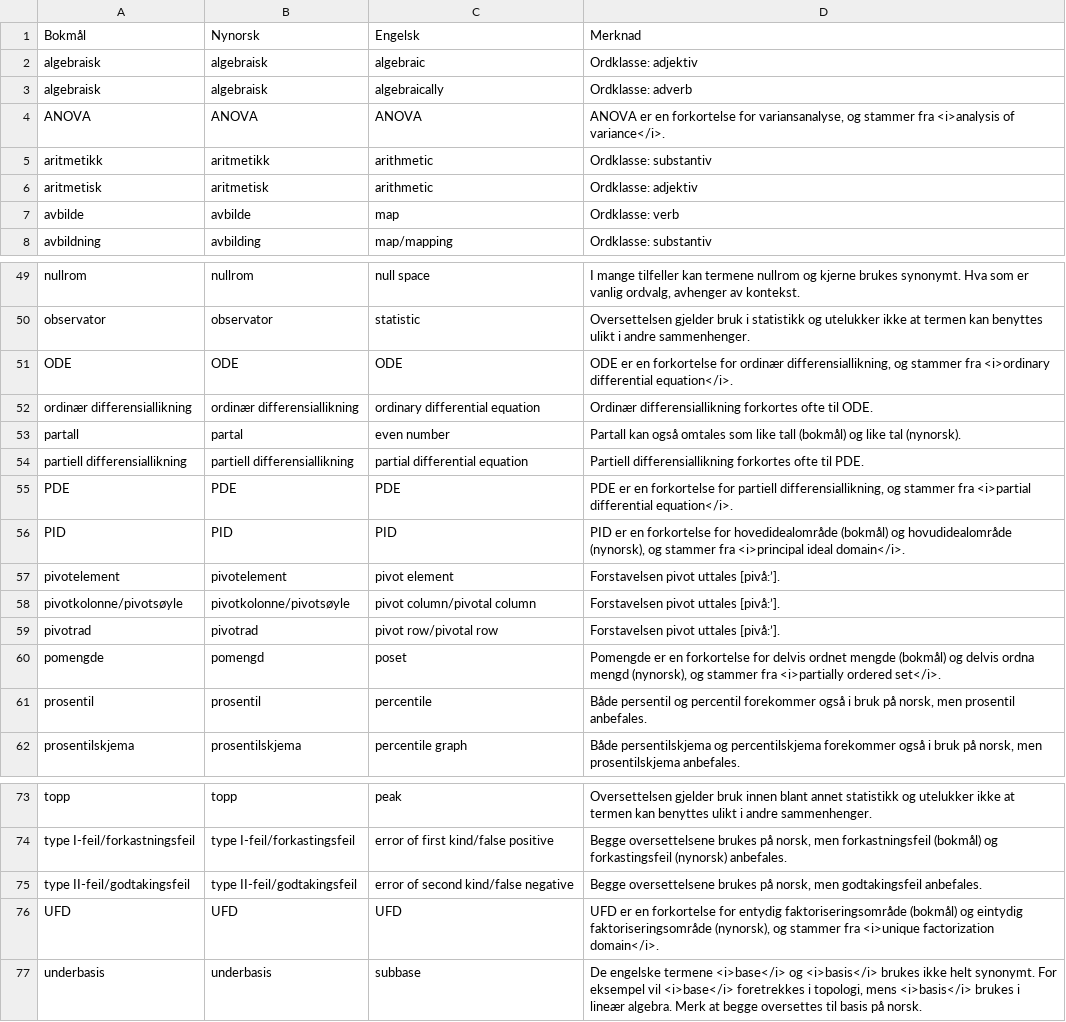
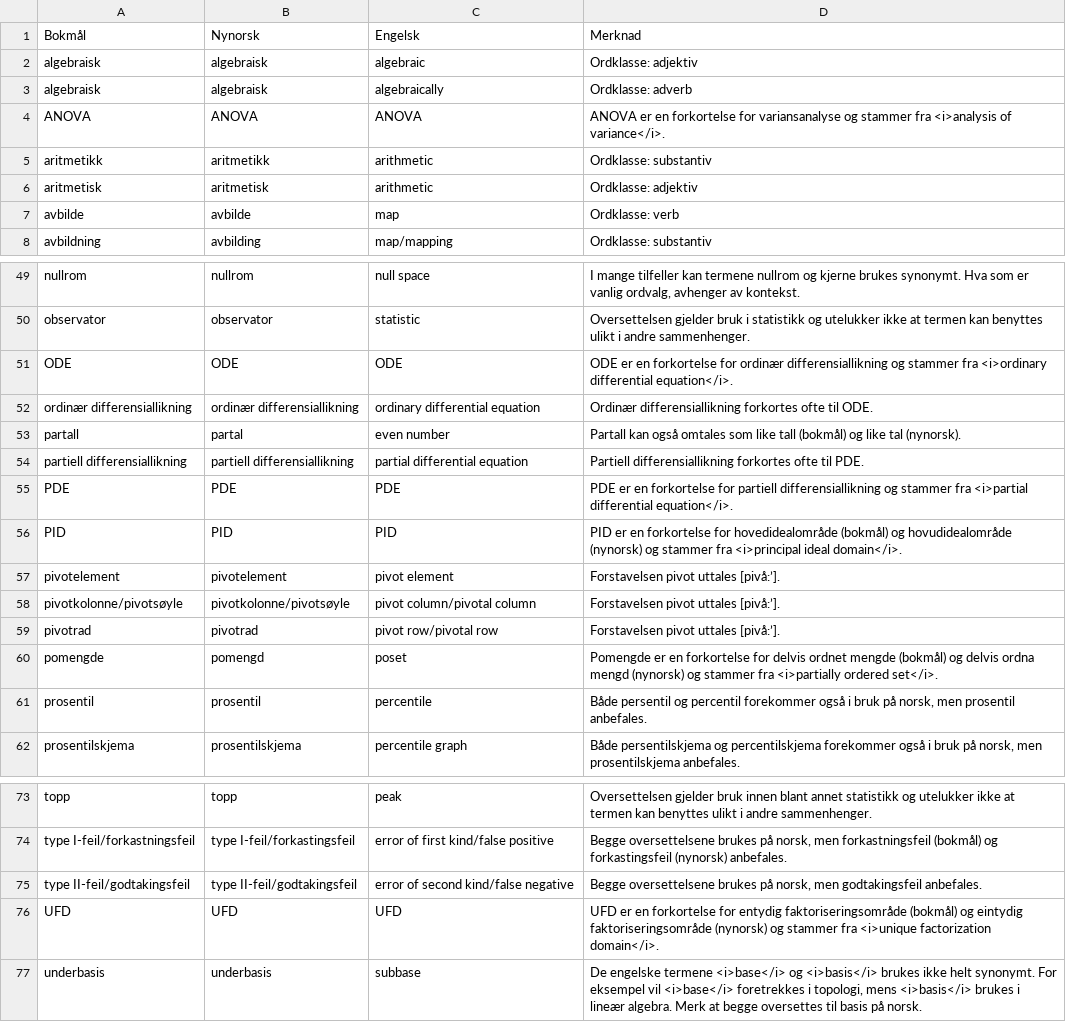
Before and after one commit to jfremstad/matematisk_ordliste, a CSV file: dokumentasjon/termer_med_merknad_eksempler.csv, drawn as a sheet; only a part is shown, gaps mark what is left out.

```diff
--- a/dokumentasjon/termer_med_merknad_eksempler.csv
+++ b/dokumentasjon/termer_med_merknad_eksempler.csv
@@ -3,3 +3,3 @@ algebraisk,algebraisk,algebraic,"Ordklasse: adjektiv"
 algebraisk,algebraisk,algebraically,"Ordklasse: adverb"
-ANOVA,ANOVA,ANOVA,"ANOVA er en forkortelse for variansanalyse, og stammer fra <i>analysis of variance</i>."
+ANOVA,ANOVA,ANOVA,"ANOVA er en forkortelse for variansanalyse og stammer fra <i>analysis of variance</i>."
 aritmetikk,aritmetikk,arithmetic,"Ordklasse: substantiv"
@@ -50,3 +50,3 @@ nullrom,nullrom,null space,"I mange tilfeller kan termene nullrom og kjerne bruk
 observator,observator,statistic,"Oversettelsen gjelder bruk i statistikk og utelukker ikke at termen kan benyttes ulikt i andre sammenhenger."
-ODE,ODE,ODE,"ODE er en forkortelse for ordinær differensiallikning, og stammer fra <i>ordinary differential equation</i>."
+ODE,ODE,ODE,"ODE er en forkortelse for ordinær differensiallikning og stammer fra <i>ordinary differential equation</i>."
 ordinær differensiallikning,ordinær differensiallikning,ordinary differential equation,"Ordinær differensiallikning forkortes ofte til ODE."
@@ -54,4 +54,4 @@ partall,partal,even number,"Partall kan også omtales som like tall (bokmål) og
 partiell differensiallikning,partiell differensiallikning,partial differential equation,"Partiell differensiallikning forkortes ofte til PDE."
-PDE,PDE,PDE,"PDE er en forkortelse for partiell differensiallikning, og stammer fra <i>partial differential equation</i>."
-PID,PID,PID,"PID er en forkortelse for hovedidealområde (bokmål) og hovudidealområde (nynorsk), og stammer fra <i>principal ideal domain</i>."
+PDE,PDE,PDE,"PDE er en forkortelse for partiell differensiallikning og stammer fra <i>partial differential equation</i>."
+PID,PID,PID,"PID er en forkortelse for hovedidealområde (bokmål) og hovudidealområde (nynorsk) og stammer fra <i>principal ideal domain</i>."
 pivotelement,pivotelement,pivot element,"Forstavelsen pivot uttales [pivå:’]."
@@ -59,3 +59,3 @@ pivotkolonne/pivotsøyle,pivotkolonne/pivotsøyle,pivot column/pivotal column,"F
 pivotrad,pivotrad,pivot row/pivotal row,"Forstavelsen pivot uttales [pivå:’]."
-pomengde,pomengd,poset,"Pomengde er en forkortelse for delvis ordnet mengde (bokmål) og delvis ordna mengd (nynorsk), og stammer fra <i>partially ordered set</i>."
+pomengde,pomengd,poset,"Pomengde er en forkortelse for delvis ordnet mengde (bokmål) og delvis ordna mengd (nynorsk) og stammer fra <i>partially ordered set</i>."
 prosentil,prosentil,percentile,"Både persentil og percentil forekommer også i bruk på norsk, men prosentil anbefales."
@@ -75,3 +75,3 @@ type I-feil/forkastningsfeil,type I-feil/forkastingsfeil,error of first kind/fal
 type II-feil/godtakingsfeil,type II-feil/godtakingsfeil,error of second kind/false negative,"Begge oversettelsene brukes på norsk, men godtakingsfeil anbefales."
-UFD,UFD,UFD,"UFD er en forkortelse for entydig faktoriseringsområde (bokmål) og eintydig faktoriseringsområde (nynorsk), og stammer fra <i>unique factorization domain</i>."
+UFD,UFD,UFD,"UFD er en forkortelse for entydig faktoriseringsområde (bokmål) og eintydig faktoriseringsområde (nynorsk) og stammer fra <i>unique factorization domain</i>."
 underbasis,underbasis,subbase,"De engelske termene <i>base</i> og <i>basis</i> brukes ikke helt synonymt. For eksempel vil <i>base</i> foretrekkes i topologi, mens <i>basis</i> brukes i lineær algebra. Merk at begge oversettes til basis på norsk."
```
Also changed, not shown: verifiserte_termer.csv, 1 other file.
